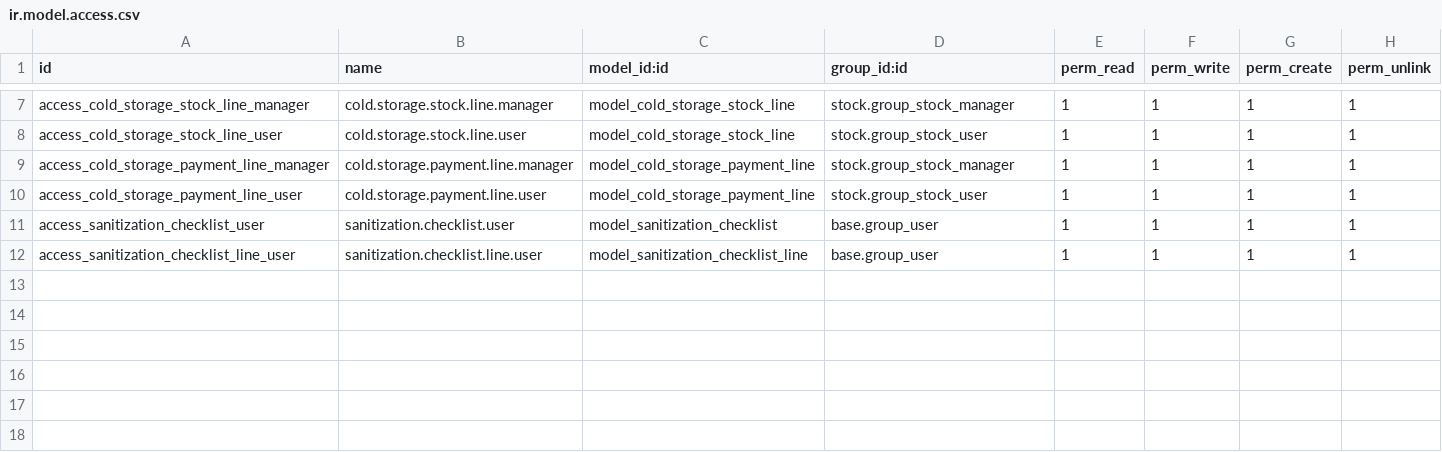
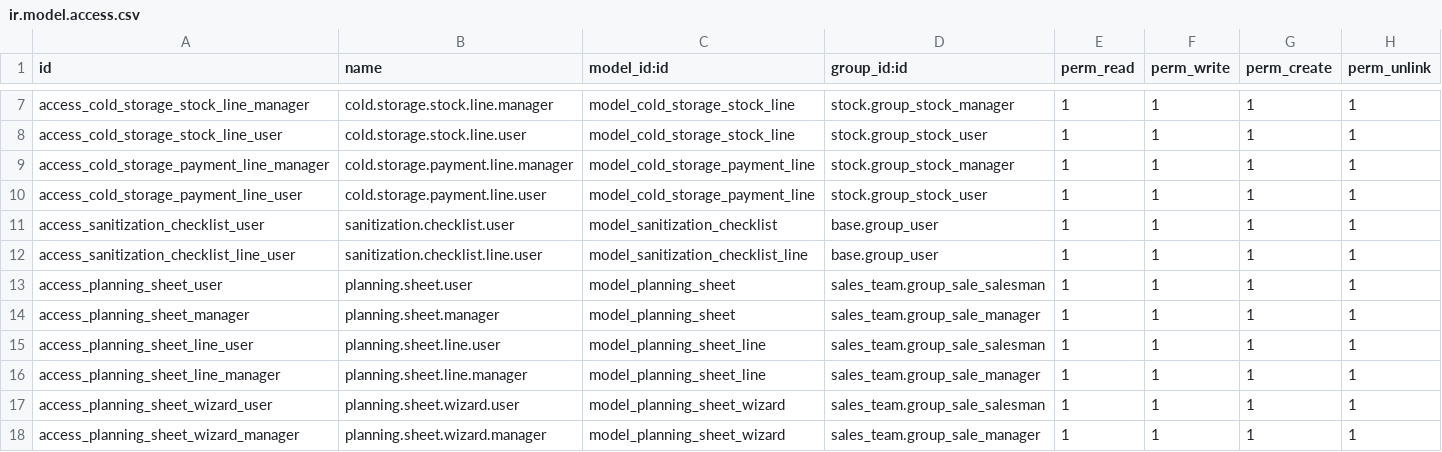
Before and after one commit to Pradhap1802/o_vsr, a CSV file: vsr_changes/security/ir.model.access.csv, drawn as a sheet; only a part is shown, gaps mark what is left out.

Commit message:
Add the Planning Sheet in Sales

```diff
--- a/vsr_changes/security/ir.model.access.csv
+++ b/vsr_changes/security/ir.model.access.csv
@@ -12 +12,7 @@ access_sanitization_checklist_user,sanitization.checklist.user,model_sanitizatio
 access_sanitization_checklist_line_user,sanitization.checklist.line.user,model_sanitization_checklist_line,base.group_user,1,1,1,1
+access_planning_sheet_user,planning.sheet.user,model_planning_sheet,sales_team.group_sale_salesman,1,1,1,1
+access_planning_sheet_manager,planning.sheet.manager,model_planning_sheet,sales_team.group_sale_manager,1,1,1,1
+access_planning_sheet_line_user,planning.sheet.line.user,model_planning_sheet_line,sales_team.group_sale_salesman,1,1,1,1
+access_planning_sheet_line_manager,planning.sheet.line.manager,model_planning_sheet_line,sales_team.group_sale_manager,1,1,1,1
+access_planning_sheet_wizard_user,planning.sheet.wizard.user,model_planning_sheet_wizard,sales_team.group_sale_salesman,1,1,1,1
+access_planning_sheet_wizard_manager,planning.sheet.wizard.manager,model_planning_sheet_wizard,sales_team.group_sale_manager,1,1,1,1
```
Also changed, not shown: 6 other files.
